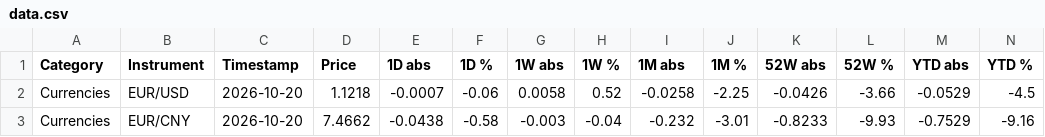
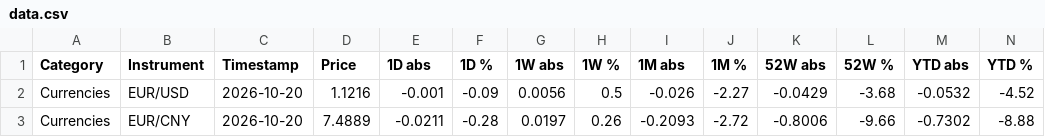
Before and after one commit to FloKlinge/finance-dashboard, a CSV file: data.csv, drawn as a sheet; only a part is shown; the diff covers the shown part only.

```diff
--- a/data.csv
+++ b/data.csv
@@ -1,3 +1,3 @@
 Category,Instrument,Timestamp,Price,1D abs,1D %,1W abs,1W %,1M abs,1M %,52W abs,52W %,YTD abs,YTD %
-Currencies,EUR/USD,2026-10-20,1.1218,-0.0007,-0.06,0.0058,0.52,-0.0258,-2.25,-0.0426,-3.66,-0.0529,-4.5
-Currencies,EUR/CNY,2026-10-20,7.4662,-0.0438,-0.58,-0.003,-0.04,-0.232,-3.01,-0.8233,-9.93,-0.7529,-9.16
+Currencies,EUR/USD,2026-10-20,1.1216,-0.001,-0.09,0.0056,0.5,-0.026,-2.27,-0.0429,-3.68,-0.0532,-4.52
+Currencies,EUR/CNY,2026-10-20,7.4889,-0.0211,-0.28,0.0197,0.26,-0.2093,-2.72,-0.8006,-9.66,-0.7302,-8.88
```
Also changed, not shown: 135 edited cells elsewhere in this file, 1 other file.
